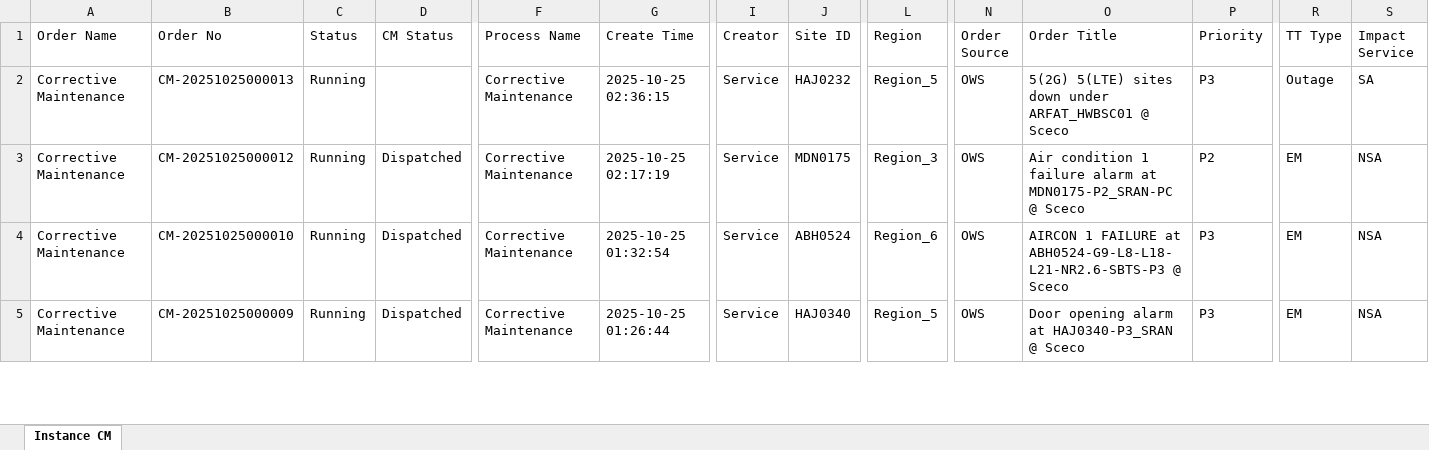
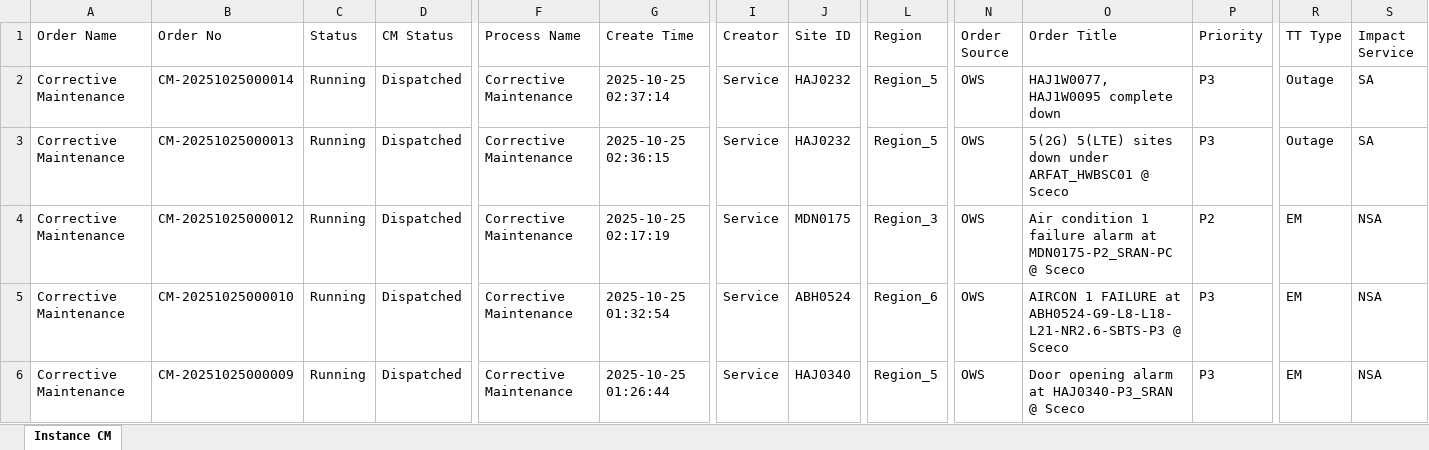
Before and after one commit to decosaro/tms_running, an Excel workbook: TMS_PCMs.xlsx, sheet Instance CM, drawn as a sheet; only a part is shown, gaps mark what is left out; values as stored, in another font and other column widths than the file's, no borders; addresses are those after the commit; rows hold the shown columns only; the diff names each change by its address in the sheet, - before the commit and + after, or states it on an @@ line.

Commit message:
Updated TMS_PCMs.xlsx from OneDrive

```diff
--- a/TMS_PCMs.xlsx (sheet Instance CM)
+++ b/TMS_PCMs.xlsx (sheet Instance CM)
+row 2: Corrective Maintenance | CM-20251025000014 | Running | Dispatched | Corrective Maintenance | 2025-10-25 02:37:14 | Service | HAJ0232 | Region_5 | OWS | HAJ1W0077, HAJ1W0095 complete down | P3 | Outage | SA
-D3 (CM Status): (empty)
+D3 (CM Status): Dispatched
```
